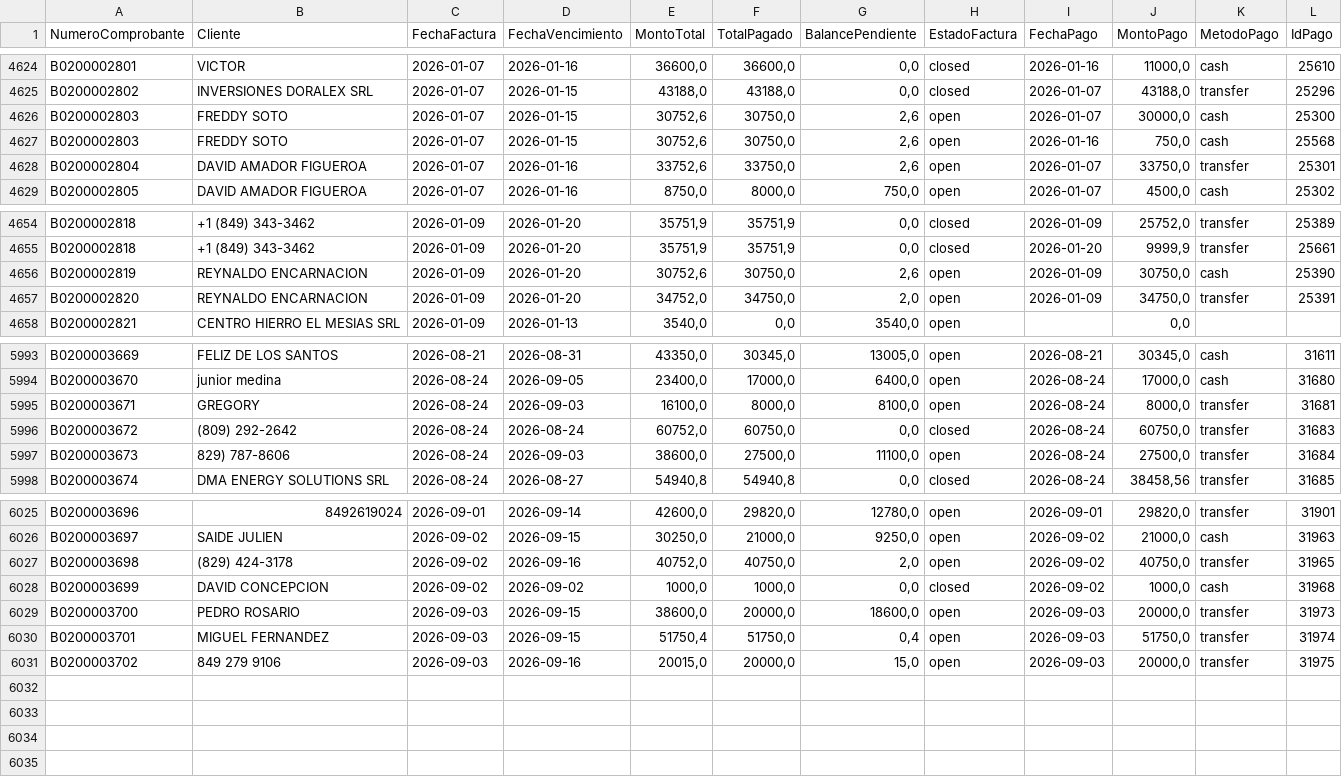
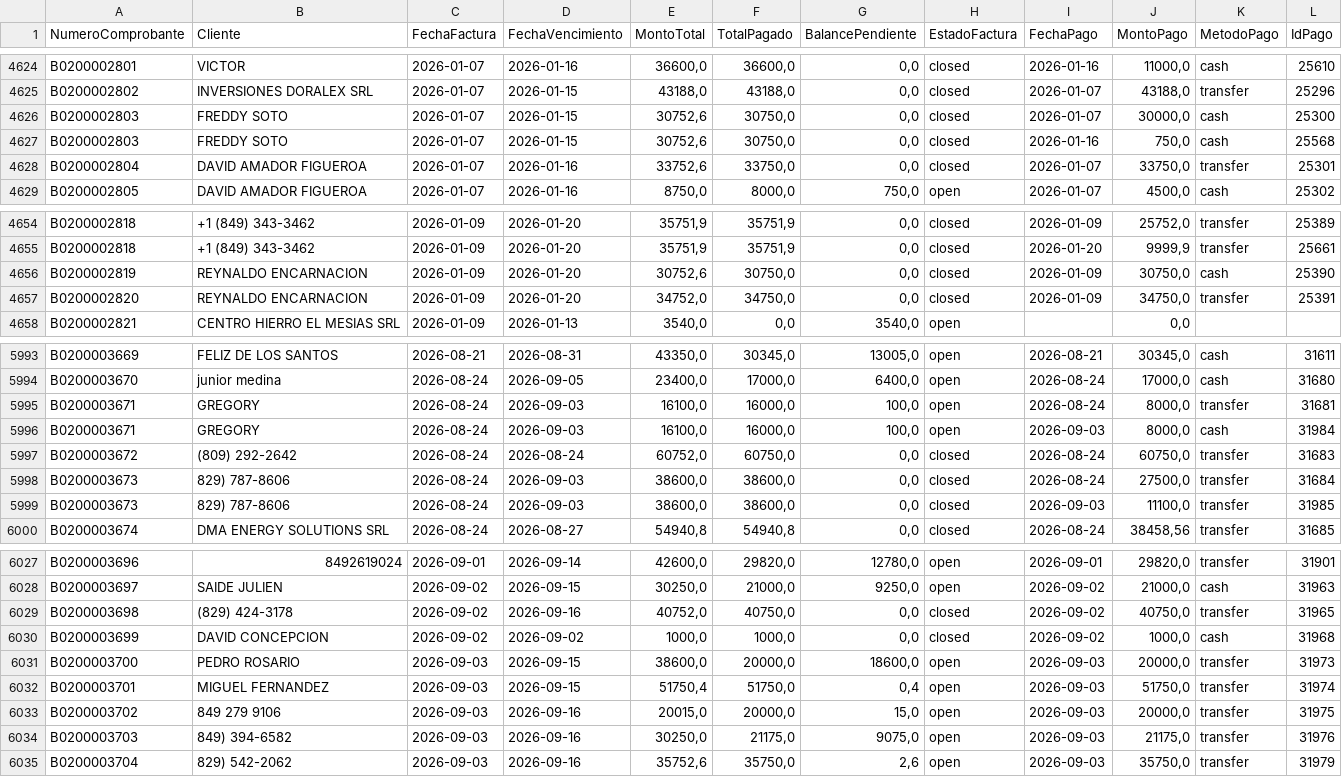
Before and after one commit to Osiris-14/reporte-cxc-alegra, a CSV file: cxc_Pagos.csv, drawn as a sheet; only a part is shown, gaps mark what is left out; the diff covers the shown part only.

```diff
--- a/cxc_Pagos.csv
+++ b/cxc_Pagos.csv
@@ -4625,5 +4625,5 @@ B0200002801,VICTOR,2026-01-07,2026-01-16,"36600,0","36600,0","0,0",closed,2026-0
 B0200002802,INVERSIONES DORALEX SRL,2026-01-07,2026-01-15,"43188,0","43188,0","0,0",closed,2026-01-07,"43188,0",transfer,25296
-B0200002803,FREDDY SOTO ,2026-01-07,2026-01-15,"30752,6","30750,0","2,6",open,2026-01-07,"30000,0",cash,25300
-B0200002803,FREDDY SOTO ,2026-01-07,2026-01-15,"30752,6","30750,0","2,6",open,2026-01-16,"750,0",cash,25568
-B0200002804,DAVID AMADOR FIGUEROA,2026-01-07,2026-01-16,"33752,6","33750,0","2,6",open,2026-01-07,"33750,0",transfer,25301
+B0200002803,FREDDY SOTO ,2026-01-07,2026-01-15,"30752,6","30750,0","0,0",closed,2026-01-07,"30000,0",cash,25300
+B0200002803,FREDDY SOTO ,2026-01-07,2026-01-15,"30752,6","30750,0","0,0",closed,2026-01-16,"750,0",cash,25568
+B0200002804,DAVID AMADOR FIGUEROA,2026-01-07,2026-01-16,"33752,6","33750,0","0,0",closed,2026-01-07,"33750,0",transfer,25301
 B0200002805,DAVID AMADOR FIGUEROA,2026-01-07,2026-01-16,"8750,0","8000,0","750,0",open,2026-01-07,"4500,0",cash,25302
@@ -4655,4 +4655,4 @@ B0200002818,+1 (849) 343-3462,2026-01-09,2026-01-20,"35751,9","35751,9","0,0",cl
 B0200002818,+1 (849) 343-3462,2026-01-09,2026-01-20,"35751,9","35751,9","0,0",closed,2026-01-20,"9999,9",transfer,25661
-B0200002819,REYNALDO ENCARNACION,2026-01-09,2026-01-20,"30752,6","30750,0","2,6",open,2026-01-09,"30750,0",cash,25390
-B0200002820,REYNALDO ENCARNACION,2026-01-09,2026-01-20,"34752,0","34750,0","2,0",open,2026-01-09,"34750,0",transfer,25391
+B0200002819,REYNALDO ENCARNACION,2026-01-09,2026-01-20,"30752,6","30750,0","0,0",closed,2026-01-09,"30750,0",cash,25390
+B0200002820,REYNALDO ENCARNACION,2026-01-09,2026-01-20,"34752,0","34750,0","0,0",closed,2026-01-09,"34750,0",transfer,25391
 B0200002821,CENTRO HIERRO EL MESIAS SRL,2026-01-09,2026-01-13,"3540,0","0,0","3540,0",open,,"0,0",,
@@ -5994,5 +5994,7 @@ B0200003669,FELIZ DE LOS SANTOS ,2026-08-21,2026-08-31,"43350,0","30345,0","1300
 B0200003670,junior medina,2026-08-24,2026-09-05,"23400,0","17000,0","6400,0",open,2026-08-24,"17000,0",cash,31680
-B0200003671,GREGORY,2026-08-24,2026-09-03,"16100,0","8000,0","8100,0",open,2026-08-24,"8000,0",transfer,31681
+B0200003671,GREGORY,2026-08-24,2026-09-03,"16100,0","16000,0","100,0",open,2026-08-24,"8000,0",transfer,31681
+B0200003671,GREGORY,2026-08-24,2026-09-03,"16100,0","16000,0","100,0",open,2026-09-03,"8000,0",cash,31984
 B0200003672, (809) 292-2642 ,2026-08-24,2026-08-24,"60752,0","60750,0","0,0",closed,2026-08-24,"60750,0",transfer,31683
-B0200003673,829) 787-8606,2026-08-24,2026-09-03,"38600,0","27500,0","11100,0",open,2026-08-24,"27500,0",transfer,31684
+B0200003673,829) 787-8606,2026-08-24,2026-09-03,"38600,0","38600,0","0,0",closed,2026-08-24,"27500,0",transfer,31684
+B0200003673,829) 787-8606,2026-08-24,2026-09-03,"38600,0","38600,0","0,0",closed,2026-09-03,"11100,0",transfer,31985
 B0200003674,DMA ENERGY SOLUTIONS SRL,2026-08-24,2026-08-27,"54940,8","54940,8","0,0",closed,2026-08-24,"38458,56",transfer,31685
@@ -6026,3 +6028,3 @@ B0200003696,8492619024,2026-09-01,2026-09-14,"42600,0","29820,0","12780,0",open,
 B0200003697,SAIDE JULIEN,2026-09-02,2026-09-15,"30250,0","21000,0","9250,0",open,2026-09-02,"21000,0",cash,31963
-B0200003698,(829) 424-3178,2026-09-02,2026-09-16,"40752,0","40750,0","2,0",open,2026-09-02,"40750,0",transfer,31965
+B0200003698,(829) 424-3178,2026-09-02,2026-09-16,"40752,0","40750,0","0,0",closed,2026-09-02,"40750,0",transfer,31965
 B0200003699,DAVID CONCEPCION,2026-09-02,2026-09-02,"1000,0","1000,0","0,0",closed,2026-09-02,"1000,0",cash,31968
@@ -6031 +6033,3 @@ B0200003701,MIGUEL FERNANDEZ,2026-09-03,2026-09-15,"51750,4","51750,0","0,4",ope
 B0200003702,849 279 9106,2026-09-03,2026-09-16,"20015,0","20000,0","15,0",open,2026-09-03,"20000,0",transfer,31975
+B0200003703,849) 394-6582,2026-09-03,2026-09-16,"30250,0","21175,0","9075,0",open,2026-09-03,"21175,0",transfer,31976
+B0200003704,829) 542-2062,2026-09-03,2026-09-16,"35752,6","35750,0","2,6",open,2026-09-03,"35750,0",transfer,31979
```
Also changed, not shown: 32 edited cells elsewhere in this file, cxc_Cuentasporcobrar.csv, cxc_Items.csv.
